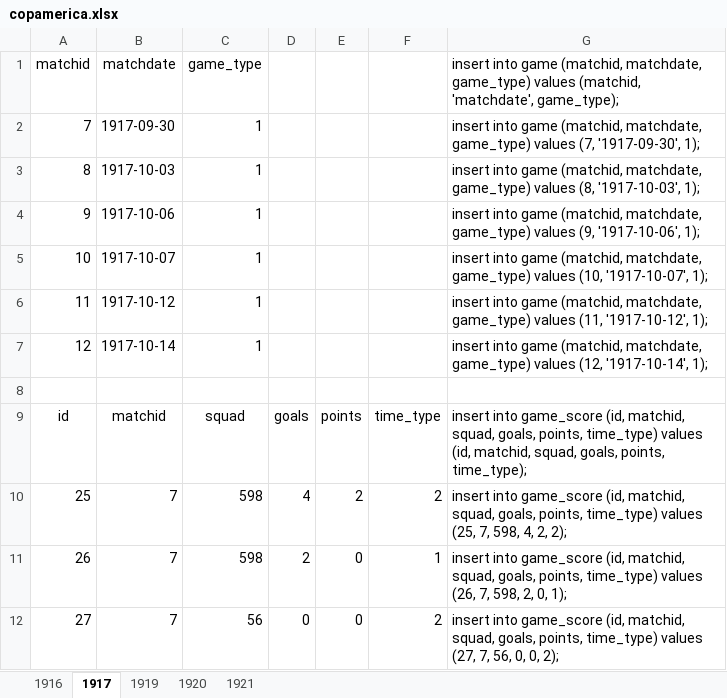
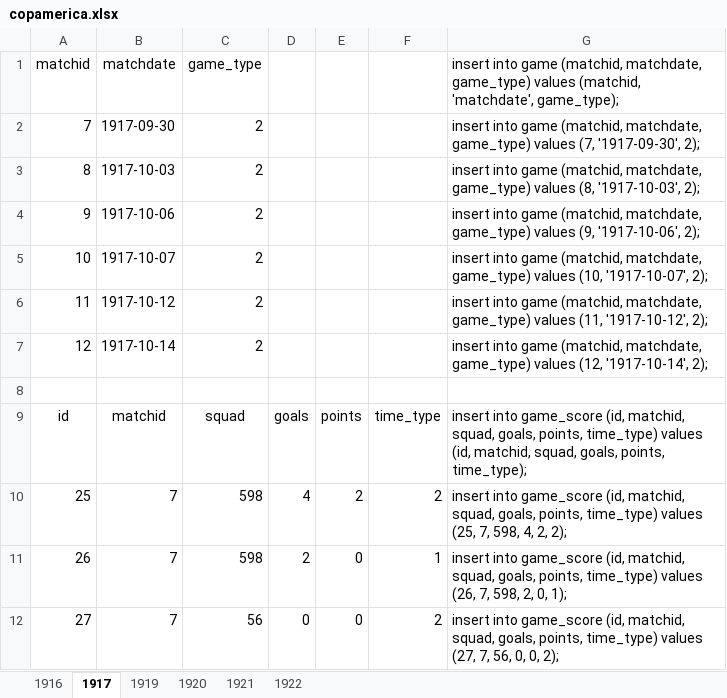
Before and after one commit to ezracode/area1650, an Excel workbook: Scripts/copamerica.xlsx, sheet 1917, drawn as a sheet; only a part is shown; values as stored, in another font and other column widths than the file's, no borders; the diff names each change by its address in the sheet, - before the commit and + after, or states it on an @@ line.

```diff
--- a/Scripts/copamerica.xlsx (sheet 1917)
+++ b/Scripts/copamerica.xlsx (sheet 1917)
+sheet tab: 1922
-C2:C7: 1
+C2:C7: 2
-G2: …(7, '1917-09-30', 1);
+G2: …(7, '1917-09-30', 2);
-G3: …(8, '1917-10-03', 1);
+G3: …(8, '1917-10-03', 2);
-G4: …(9, '1917-10-06', 1);
+G4: …(9, '1917-10-06', 2);
-G5: …(10, '1917-10-07', 1);
+G5: …(10, '1917-10-07', 2);
-G6: …(11, '1917-10-12', 1);
+G6: …(11, '1917-10-12', 2);
-G7: …(12, '1917-10-14', 1);
+G7: …(12, '1917-10-14', 2);
```
Also changed, not shown: sheet 1916, sheet 1920, sheet 1921, sheet 1919, 2 other files.
